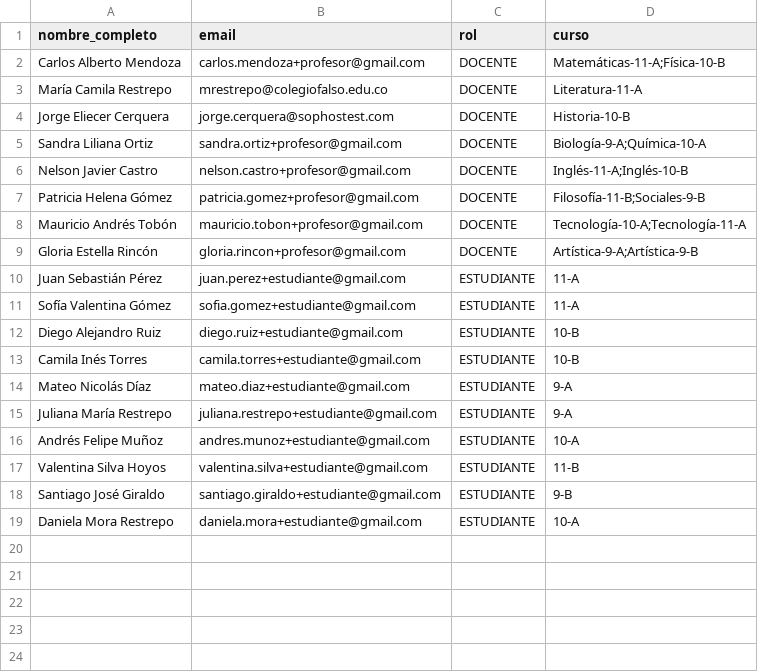
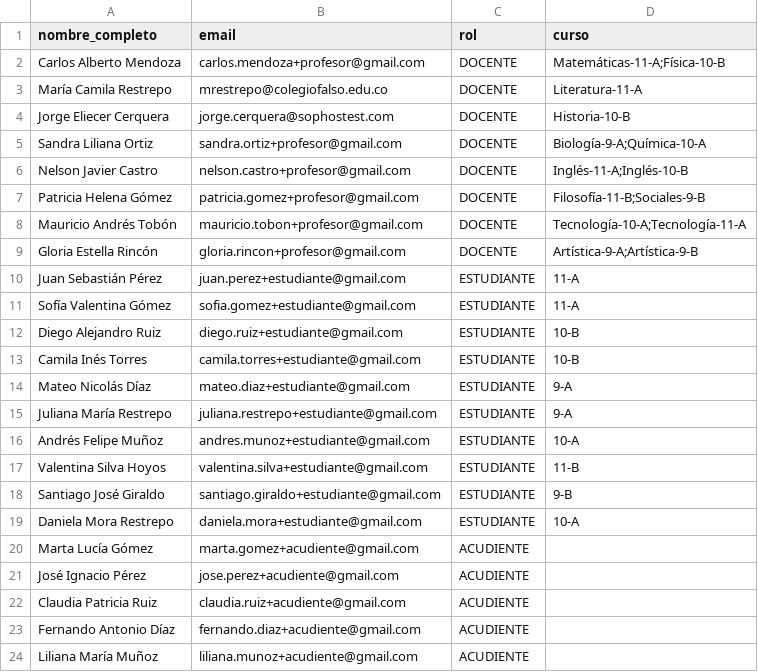
Before and after one commit to pedrol-9/sophos-core, a CSV file: src/docs/archivo.csv, drawn as a sheet.

```diff
--- a/src/docs/archivo.csv
+++ b/src/docs/archivo.csv
@@ -19 +19,6 @@ nombre_completo,email,rol,curso
 "Daniela Mora Restrepo","daniela.mora+estudiante@gmail.com",ESTUDIANTE,"10-A"
+"Marta Lucía Gómez","marta.gomez+acudiente@gmail.com",ACUDIENTE,""
+"José Ignacio Pérez","jose.perez+acudiente@gmail.com",ACUDIENTE,""
+"Claudia Patricia Ruiz","claudia.ruiz+acudiente@gmail.com",ACUDIENTE,""
+"Fernando Antonio Díaz","fernando.diaz+acudiente@gmail.com",ACUDIENTE,""
+"Liliana María Muñoz","liliana.munoz+acudiente@gmail.com",ACUDIENTE,""
```
Also changed, not shown: 5 other files.
